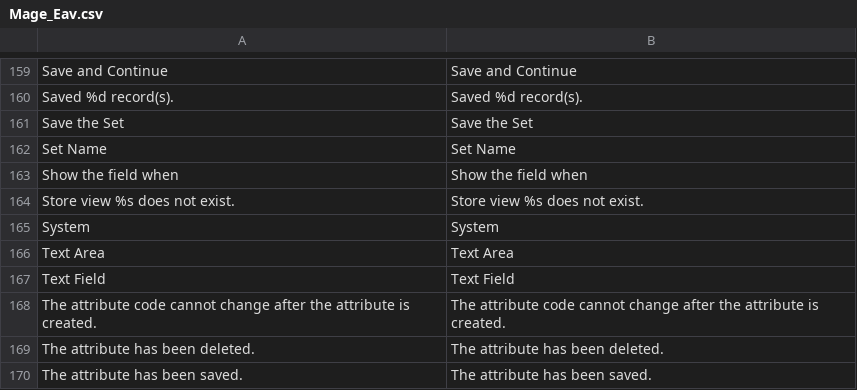
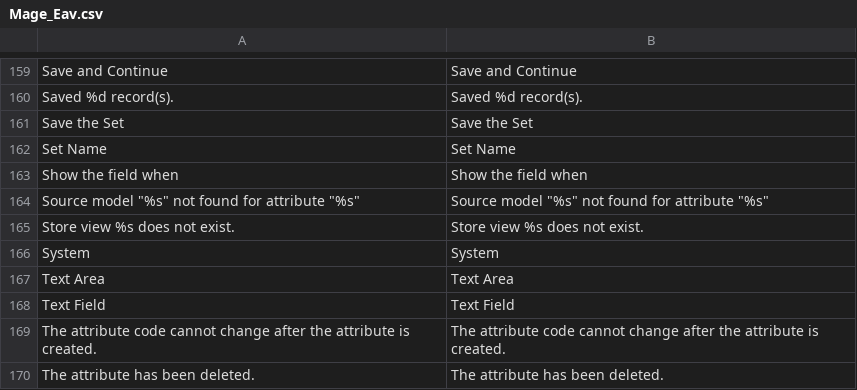
Before and after one commit to MahoCommerce/maho, a CSV file: app/locale/en_US/Mage_Eav.csv, drawn as a sheet; only a part is shown, gaps mark what is left out; the shorter side is filled out with more unchanged rows; the diff names each change by its address in the sheet, - before the commit and + after, or states it on an @@ line.

Commit message:
Typed the Mage factories as object|false, and replaced the class checks after the factory calls with @var types

```diff
--- a/app/locale/en_US/Mage_Eav.csv
+++ b/app/locale/en_US/Mage_Eav.csv
+row 164: Source model "%s" not found for attribute "%s" | Source model "%s" not found for attribute "%s"
```
Also changed, not shown: 36 other files.
